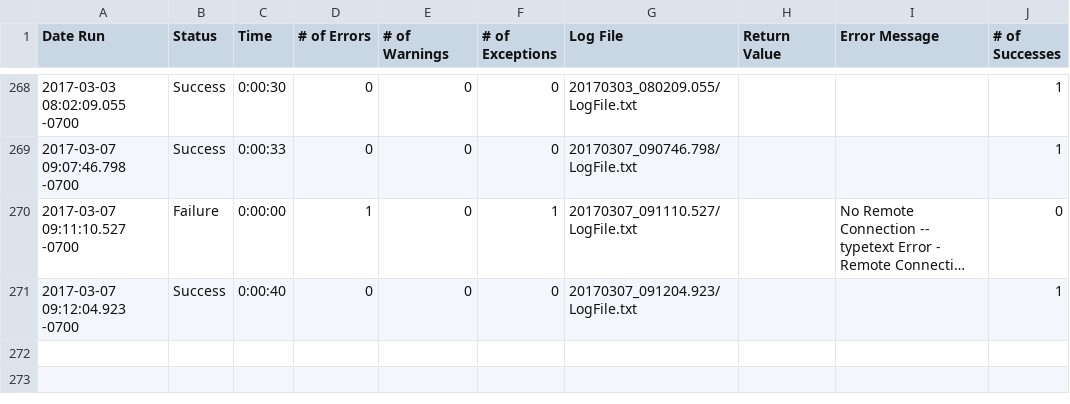
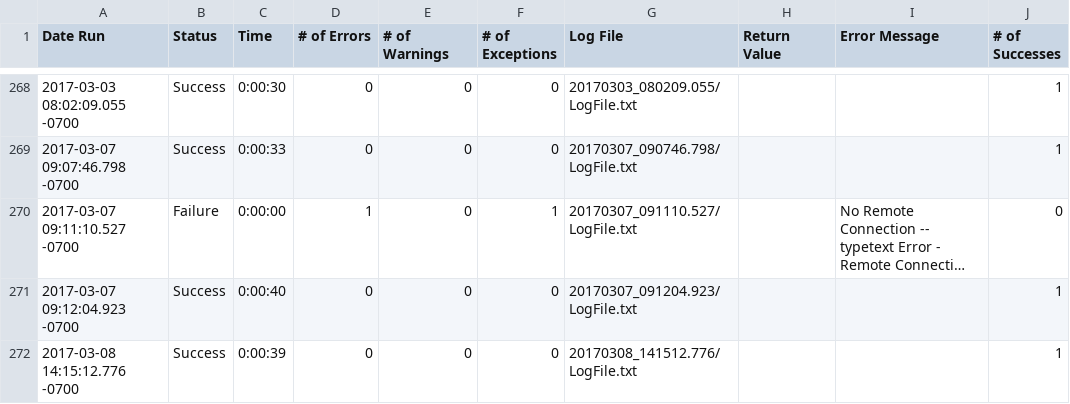
Before and after one commit to io-world/Demo, a CSV file: Stocks.suite/Results/index/RunHistory.csv, drawn as a sheet; only a part is shown, gaps mark what is left out; long unchanged cells end in ….

```diff
--- a/Stocks.suite/Results/index/RunHistory.csv
+++ b/Stocks.suite/Results/index/RunHistory.csv
@@ -271 +271,2 @@
 2017-03-07 09:12:04.923 -0700,"Success",0:00:40,0,0,0,"20170307_091204.923/LogFile.txt","","",1
+2017-03-08 14:15:12.776 -0700,"Success",0:00:39,0,0,0,"20170308_141512.776/LogFile.txt","","",1
```
Also changed, not shown: Stocks.suite/Resources/output.csv, Stocks.suite/Results/SuiteStatistics.csv, 7 other files.
